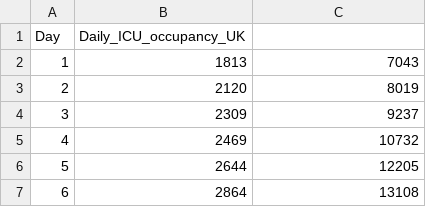
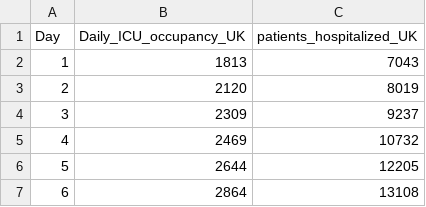
Before and after one commit to ssambati/DataVisualization, a CSV file: Daily_ICU_occupancy_UK.csv, drawn as a sheet; only a part is shown.

Commit message:
Update Daily_ICU_occupancy_UK.csv

```diff
--- a/Daily_ICU_occupancy_UK.csv
+++ b/Daily_ICU_occupancy_UK.csv
@@ -1,2 +1,2 @@
-Day,Daily_ICU_occupancy_UK,
+Day,Daily_ICU_occupancy_UK,patients_hospitalized_UK
 1,1813,7043
```
